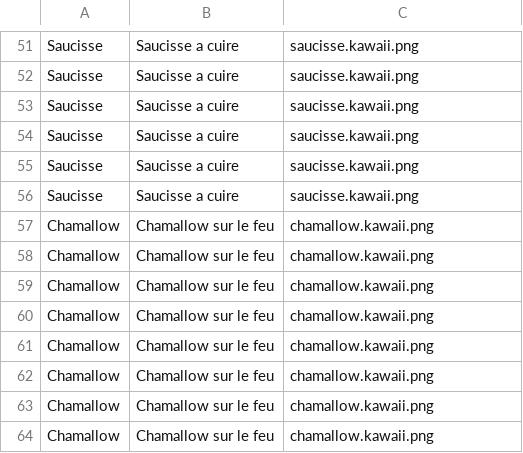
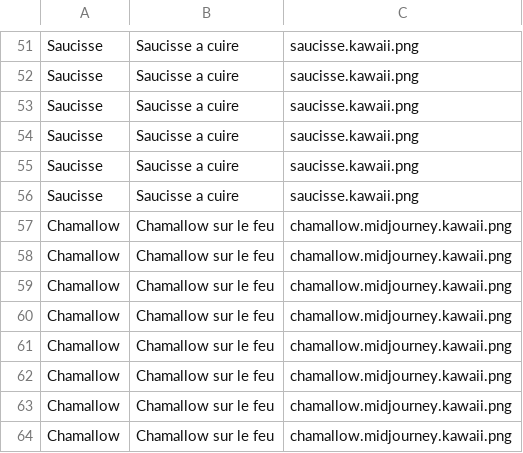
Before and after one commit to davidoliviersaban/saucisse-cardgame, a CSV file: src/resources/deck_cards.csv, drawn as a sheet; only a part is shown, gaps mark what is left out; the diff covers the shown part only.

Commit message:
images generees par midjourney

```diff
--- a/src/resources/deck_cards.csv
+++ b/src/resources/deck_cards.csv
@@ -56,9 +56,9 @@ Saucisse,Saucisse a cuire,saucisse.kawaii.png
 Saucisse,Saucisse a cuire,saucisse.kawaii.png
-Chamallow,Chamallow sur le feu,chamallow.kawaii.png
-Chamallow,Chamallow sur le feu,chamallow.kawaii.png
-Chamallow,Chamallow sur le feu,chamallow.kawaii.png
-Chamallow,Chamallow sur le feu,chamallow.kawaii.png
-Chamallow,Chamallow sur le feu,chamallow.kawaii.png
-Chamallow,Chamallow sur le feu,chamallow.kawaii.png
-Chamallow,Chamallow sur le feu,chamallow.kawaii.png
-Chamallow,Chamallow sur le feu,chamallow.kawaii.png
+Chamallow,Chamallow sur le feu,chamallow.midjourney.kawaii.png
+Chamallow,Chamallow sur le feu,chamallow.midjourney.kawaii.png
+Chamallow,Chamallow sur le feu,chamallow.midjourney.kawaii.png
+Chamallow,Chamallow sur le feu,chamallow.midjourney.kawaii.png
+Chamallow,Chamallow sur le feu,chamallow.midjourney.kawaii.png
+Chamallow,Chamallow sur le feu,chamallow.midjourney.kawaii.png
+Chamallow,Chamallow sur le feu,chamallow.midjourney.kawaii.png
+Chamallow,Chamallow sur le feu,chamallow.midjourney.kawaii.png
```
Also changed, not shown: 25 edited cells elsewhere in this file, src/resources/board_cards.csv, 39 other files.
